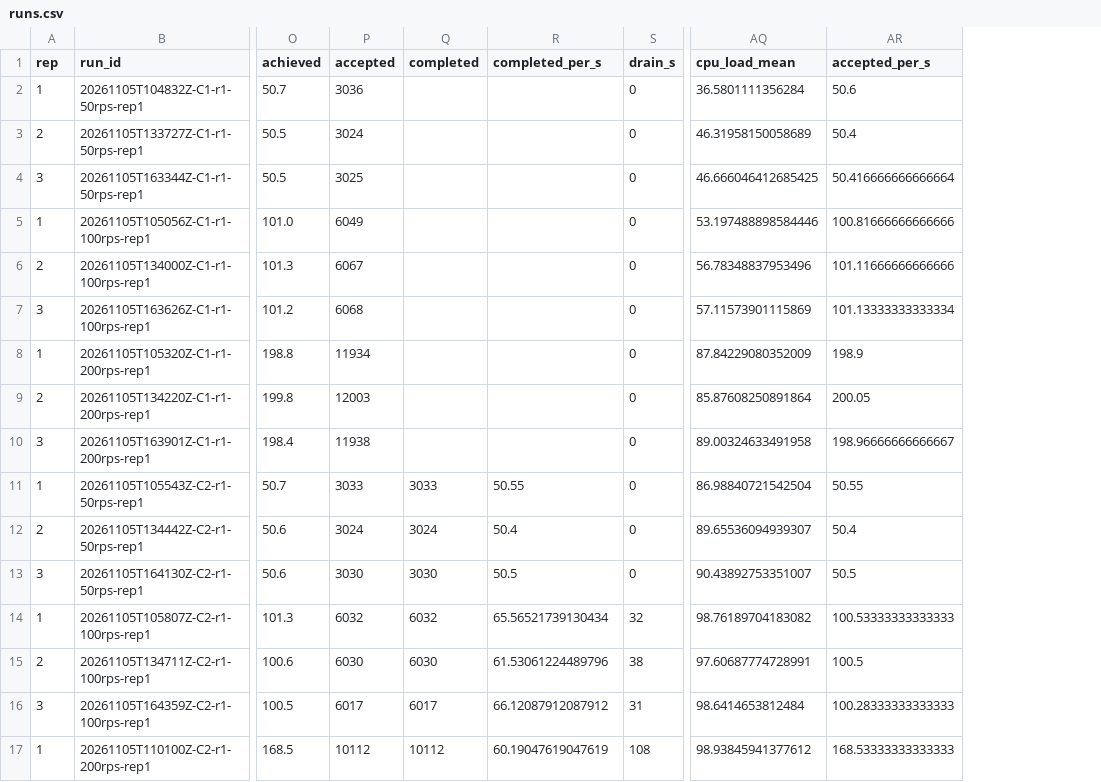
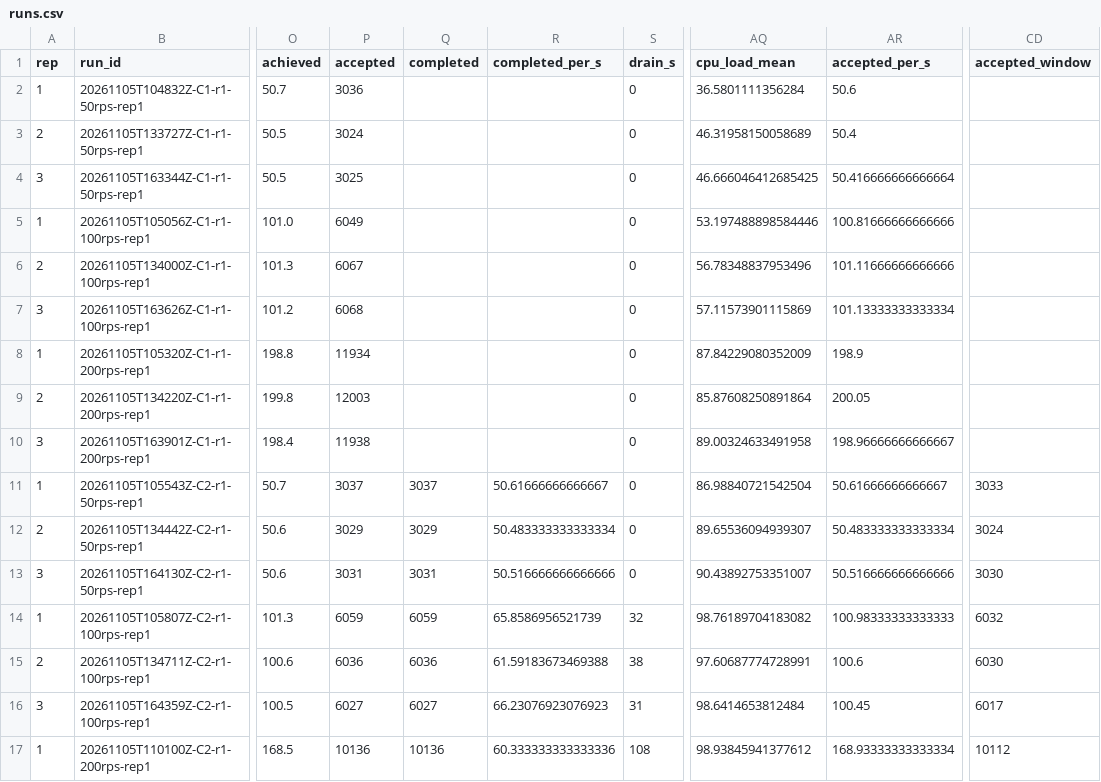
Before and after one commit to VuTanMinh/flash-sale-microservices, a CSV file: report/figures/official/runs.csv, drawn as a sheet; only a part is shown, gaps mark what is left out; the diff covers the shown part only; the diff names each change by its address in the sheet, - before the commit and + after, or states it on an @@ line.

Commit message:
Official Results: Accepted is the 2xx responses (equal to the database count in every run), not the extractor's load-window count, for C2 to C4
The extractor counts orders accepted between the first and the last submission, which missed up to 0.70 % of a run's orders (0.98 % in the supplementary runs). analyze_official.py now uses the 2xx count, asserts it equals run-matrix's db_accepted in every run, and adds the orders outside the window to Completed when every check holds (stock 100,000, so all completed). Stage percentiles still use the windowed orders; the Measurement Method says so.

Changed numbers (median, range), throughput table only; no number quoted in the text changed:
- Accepted: C2 50 3,030 -> 3,031; C2 100 6,030 -> 6,036; C2 200 10,066 -> 10,091; C3 50 3,003 -> 3,012; C3 100 5,764 -> 5,804 (largest, +40, 0.7 %); C3 200 range max 4,085 -> 4,090; C3 400 range min 3,436 -> 3,439; C4/1 50 3,031 -> 3,034; C4/1 100 5,887 -> 5,901; C4/1 400 range min 3,579 -> 3,583; C4/2 50 3,035 -> 3,039; C4/2 100 5,698 -> 5,704; C4/2 400 range max 3,494 -> 3,496; C4/4 50 3,020 -> 3,023; C4/4 100, 200, 400 range ends +4 to +15
- Completed/s: C2 100 65.6 -> 65.9; C2 200 59.6 -> 59.7; C3 50 50.0 -> 50.2; C3 100 52.9 -> 53.2; C4/1 50 50.5 -> 50.6; C4/1 100 16.0 -> 16.1; C4/2 100 52.6 -> 52.7; C4/4 50 50.3 -> 50.4; C4/4 400 range max 9.0 -> 9.1
- The replica figure's accepted-orders panel moves by the same amounts (C4/1 100 98.1 -> 98.3/s).
Text: the throughput caption defines Accepted; the Measurement Method states the definition and the window used for stage percentiles.
Audits: Week 14 45/45, review numbers 16/16, supplementary 25/25 (one claim added for the window gap).

```diff
--- a/report/figures/official/runs.csv
+++ b/report/figures/official/runs.csv
+column CD (accepted_window), rows 11-17: 3033 | 3024 | 3030 | 6032 | 6030 | 6017 | 10112
-P11 (accepted): 3033
+P11 (accepted): 3037
-Q11 (completed): 3033
+Q11 (completed): 3037
-R11 (completed_per_s): 50.55
+R11 (completed_per_s): 50.61666666666667
-AR11 (accepted_per_s): 50.55
+AR11 (accepted_per_s): 50.61666666666667
-P12 (accepted): 3024
+P12 (accepted): 3029
-Q12 (completed): 3024
+Q12 (completed): 3029
-R12 (completed_per_s): 50.4
+R12 (completed_per_s): 50.483333333333334
-AR12 (accepted_per_s): 50.4
+AR12 (accepted_per_s): 50.483333333333334
-P13 (accepted): 3030
+P13 (accepted): 3031
-Q13 (completed): 3030
+Q13 (completed): 3031
-R13 (completed_per_s): 50.5
+R13 (completed_per_s): 50.516666666666666
-AR13 (accepted_per_s): 50.5
+AR13 (accepted_per_s): 50.516666666666666
-P14 (accepted): 6032
+P14 (accepted): 6059
-Q14 (completed): 6032
+Q14 (completed): 6059
-R14 (completed_per_s): 65.56521739130434
+R14 (completed_per_s): 65.8586956521739
-AR14 (accepted_per_s): 100.53333333333333
+AR14 (accepted_per_s): 100.98333333333333
-P15 (accepted): 6030
+P15 (accepted): 6036
-Q15 (completed): 6030
+Q15 (completed): 6036
-R15 (completed_per_s): 61.53061224489796
+R15 (completed_per_s): 61.59183673469388
-AR15 (accepted_per_s): 100.5
+AR15 (accepted_per_s): 100.6
-P16 (accepted): 6017
+P16 (accepted): 6027
-Q16 (completed): 6017
+Q16 (completed): 6027
-R16 (completed_per_s): 66.12087912087912
+R16 (completed_per_s): 66.23076923076923
-AR16 (accepted_per_s): 100.28333333333333
+AR16 (accepted_per_s): 100.45
-P17 (accepted): 10112
+P17 (accepted): 10136
-Q17 (completed): 10112
+Q17 (completed): 10136
-R17 (completed_per_s): 60.19047619047619
+R17 (completed_per_s): 60.333333333333336
-AR17 (accepted_per_s): 168.53333333333333
+AR17 (accepted_per_s): 168.93333333333334
```
Also changed, not shown: 116 edited cells elsewhere in this file, report/figures/official/cells.csv, report/figures/supplementary/cells.csv, 12 other files.
